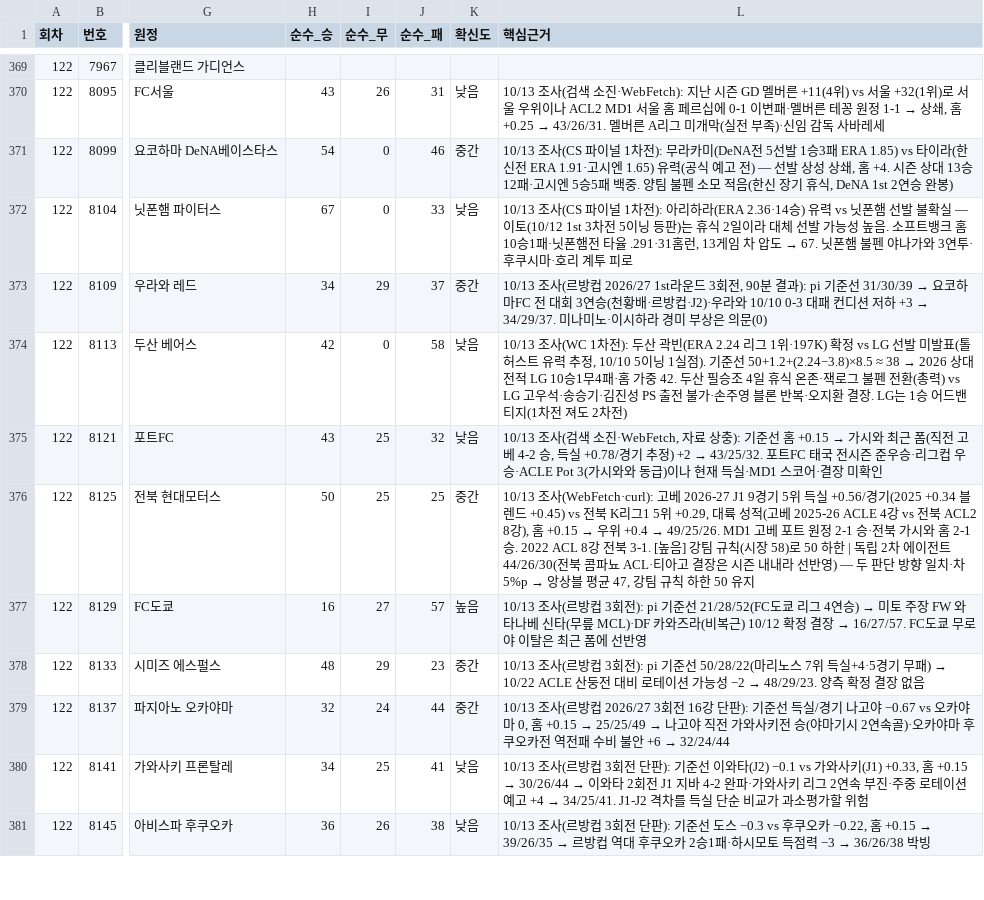
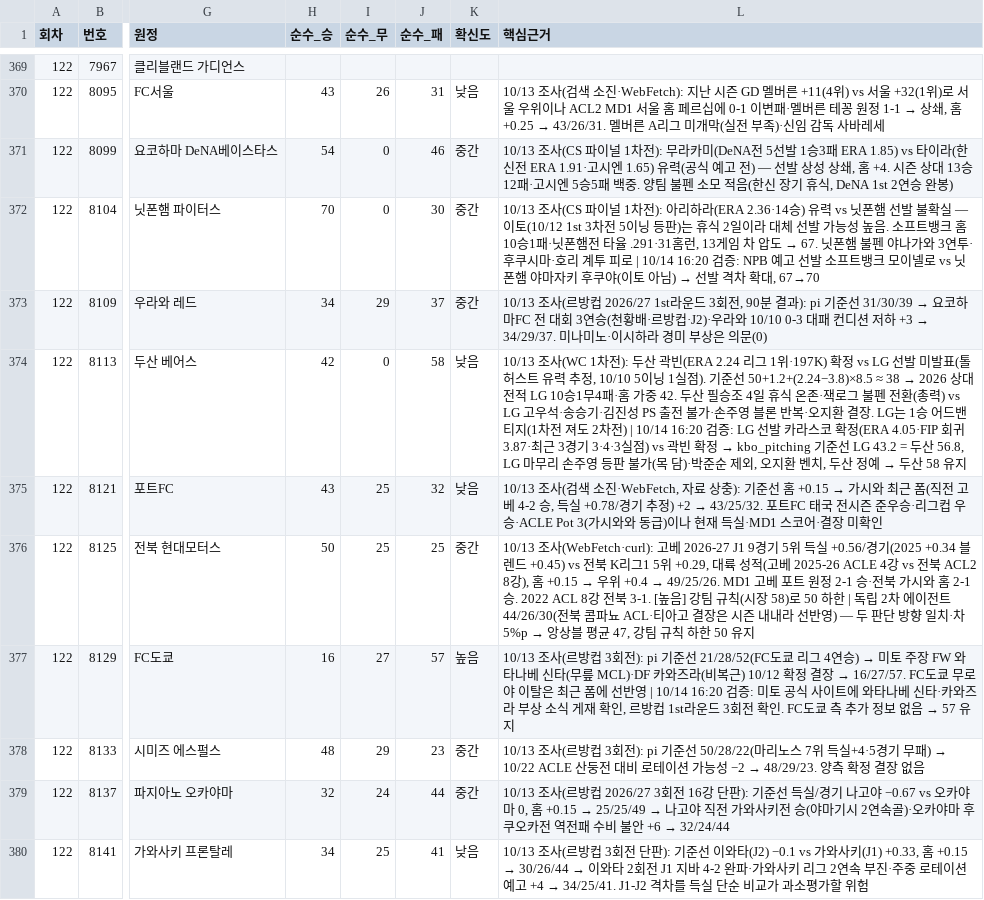
Before and after one commit to Mrzero-00/ai-playground, a CSV file: 승부예측 프로그램/전체경기기록.csv, drawn as a sheet; only a part is shown, gaps mark what is left out; the shorter side is filled out with more unchanged rows; the diff names each change by its address in the sheet, - before the commit and + after, or states it on an @@ line.

```diff
--- a/승부예측 프로그램/전체경기기록.csv
+++ b/승부예측 프로그램/전체경기기록.csv
-H372 (순수_승): 67
+H372 (순수_승): 70
-J372 (순수_패): 33
+J372 (순수_패): 30
-K372 (확신도): 낮음
+K372 (확신도): 중간
@@ L372 (핵심근거): …투 피로 → …투 피로 | 10/14 16:20 검증: NPB 예고 선발 소프트뱅크 모이넬로 vs 닛폰햄 야마자키 후쿠야(이토 아님) → 선발 격차 확대, 67→70 @@
@@ L374 (핵심근거): …2차전) → …2차전) | 10/14 16:20 검증: LG 선발 카라스코 확정(ERA 4.05·FIP 회귀 3.87·최근 3경기 3·4·3실점) vs 곽빈 확정 → kbo_pitching 기준선 LG 43.2 = 두산 56.8, LG 마무리 손주영 등판 불가(목 담)·박준순 제외, 오지환 벤치, 두산 정예 → 두산 58 유지 @@
@@ L377 (핵심근거): …선반영 → …선반영 | 10/14 16:20 검증: 미토 공식 사이트에 와타나베 신타·카와즈라 부상 소식 게재 확인, 르방컵 1st라운드 3회전 확인. FC도쿄 측 추가 정보 없음 → 57 유지 @@
```
